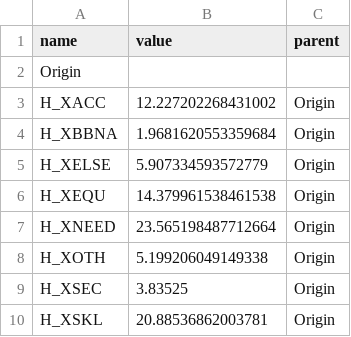
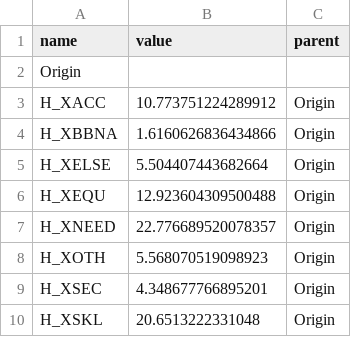
Before and after one commit to GiuliaBenvenuto/Data_Visualization_Project, a CSV file: public/csv/treemap/treemap_average2016.csv, drawn as a sheet.

```diff
--- a/public/csv/treemap/treemap_average2016.csv
+++ b/public/csv/treemap/treemap_average2016.csv
@@ -2,9 +2,9 @@ name,value,parent
 Origin,,
-H_XACC,12.227202268431002,Origin
-H_XBBNA,1.9681620553359684,Origin
-H_XELSE,5.907334593572779,Origin
-H_XEQU,14.379961538461538,Origin
-H_XNEED,23.565198487712664,Origin
-H_XOTH,5.199206049149338,Origin
-H_XSEC,3.83525,Origin
-H_XSKL,20.88536862003781,Origin
+H_XACC,10.773751224289912,Origin
+H_XBBNA,1.6160626836434866,Origin
+H_XELSE,5.504407443682664,Origin
+H_XEQU,12.923604309500488,Origin
+H_XNEED,22.776689520078357,Origin
+H_XOTH,5.568070519098923,Origin
+H_XSEC,4.348677766895201,Origin
+H_XSKL,20.6513222331048,Origin
```
Also changed, not shown: public/csv/treemap/treemap_average2010.csv, public/csv/treemap/treemap_average2011.csv, 9 other files.
